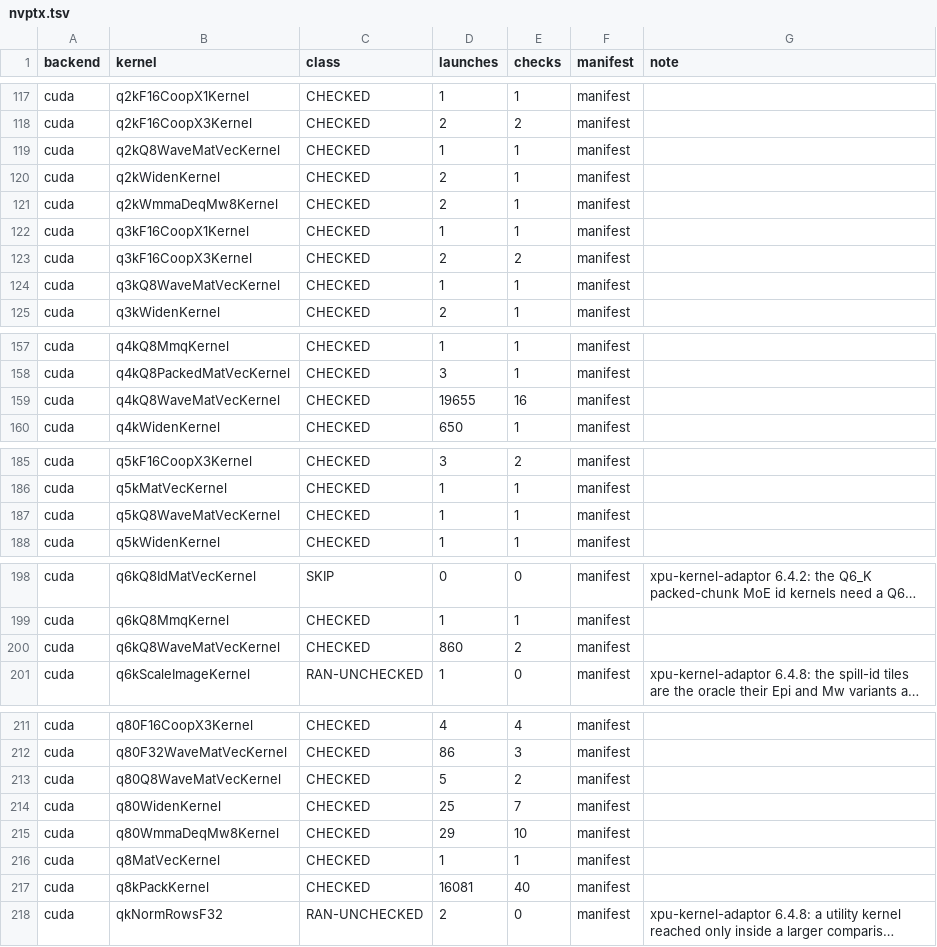
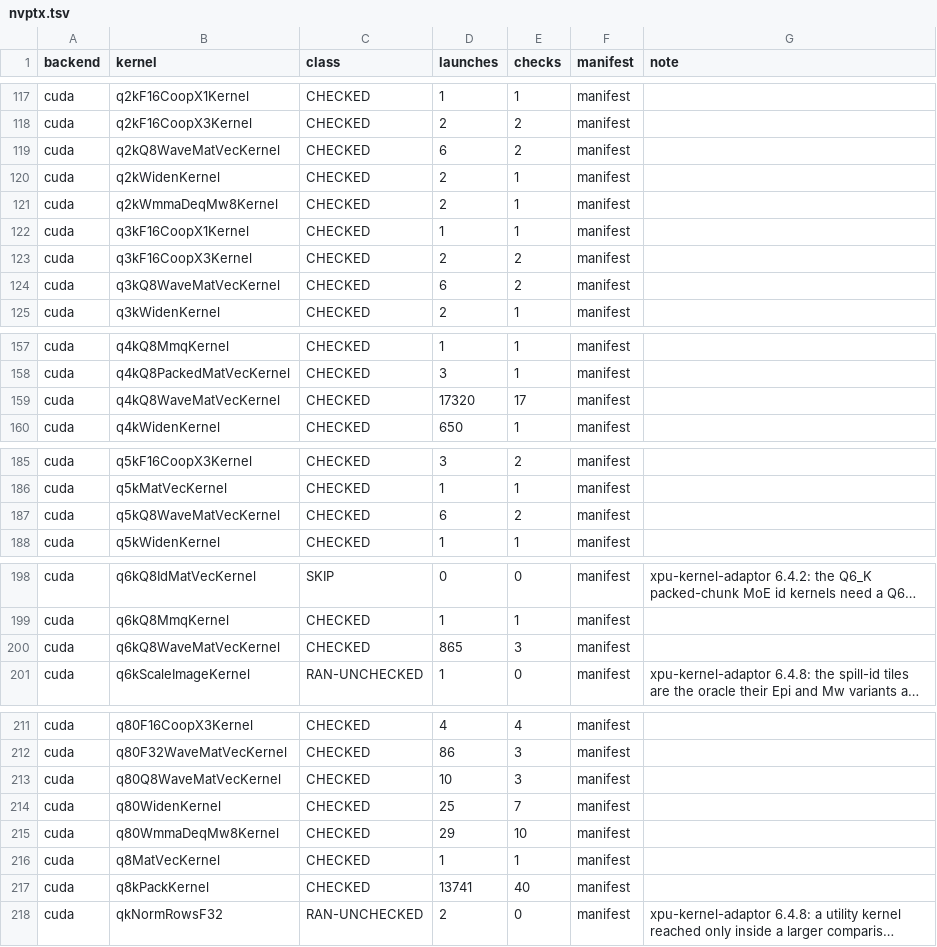
Before and after one commit to jklappenbach/cajeta-llm, a TSV file: census/nvptx.tsv, drawn as a sheet; only a part is shown, gaps mark what is left out; long unchanged cells end in …; the diff names each change by its address in the sheet, - before the commit and + after, or states it on an @@ line.

```diff
--- a/census/nvptx.tsv
+++ b/census/nvptx.tsv
-D119 (launches): 1
+D119 (launches): 6
-E119 (checks): 1
+E119 (checks): 2
-D124 (launches): 1
+D124 (launches): 6
-E124 (checks): 1
+E124 (checks): 2
-D159 (launches): 19655
+D159 (launches): 17320
-E159 (checks): 16
+E159 (checks): 17
-D187 (launches): 1
+D187 (launches): 6
-E187 (checks): 1
+E187 (checks): 2
-D200 (launches): 860
+D200 (launches): 865
-E200 (checks): 2
+E200 (checks): 3
-D213 (launches): 5
+D213 (launches): 10
-E213 (checks): 2
+E213 (checks): 3
-D217 (launches): 16081
+D217 (launches): 13741
```
Also changed, not shown: census/cpu.tsv, 9 other files.
